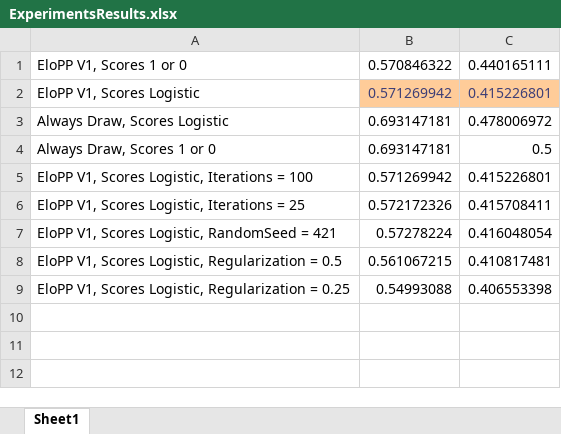
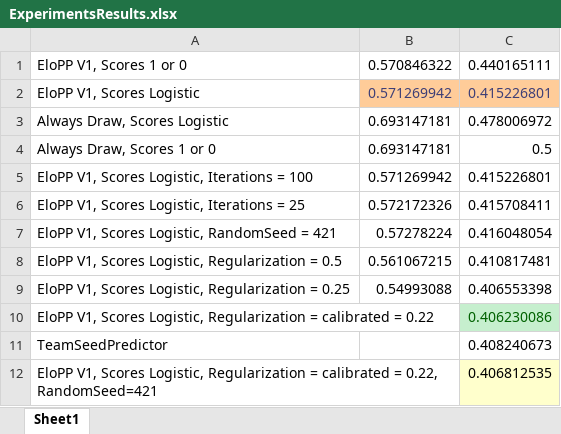
Before and after one commit to sytelus/MarchMadness2014, an Excel workbook: ExperimentsResults.xlsx, sheet Sheet1, drawn as a sheet; values as stored, in another font and other column widths than the file's, no borders; the diff names each change by its address in the sheet, - before the commit and + after, or states it on an @@ line.

Commit message:
Added predictor by seeds

```diff
--- a/ExperimentsResults.xlsx (sheet Sheet1)
+++ b/ExperimentsResults.xlsx (sheet Sheet1)
+row 10: EloPP V1, Scores Logistic, Regularization = calibrated = 0.22 |  | 0.406230086
+row 11: TeamSeedPredictor |  | 0.408240673
+row 12: EloPP V1, Scores Logistic, Regularization = calibrated = 0.22, RandomSeed=421 |  | 0.406812535
```
Also changed, not shown: 7 other files.
